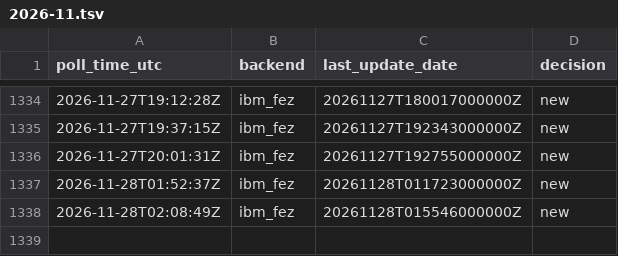
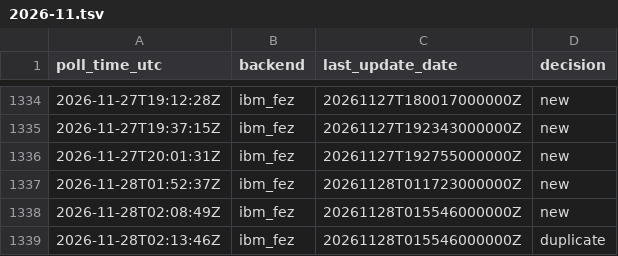
Before and after one commit to SuperconducTED/superconducted-noise-engine, a TSV file: ledger/2026-11.tsv, drawn as a sheet; only a part is shown, gaps mark what is left out; the diff names each change by its address in the sheet, - before the commit and + after, or states it on an @@ line.

```diff
--- a/ledger/2026-11.tsv
+++ b/ledger/2026-11.tsv
+row 1339: 2026-11-28T02:13:46Z | ibm_fez | 20261128T015546000000Z | duplicate
```
